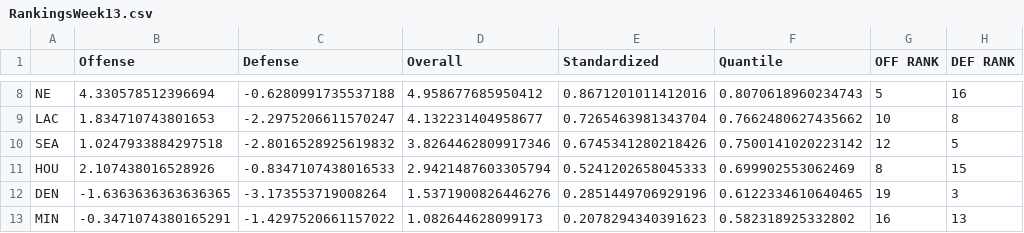
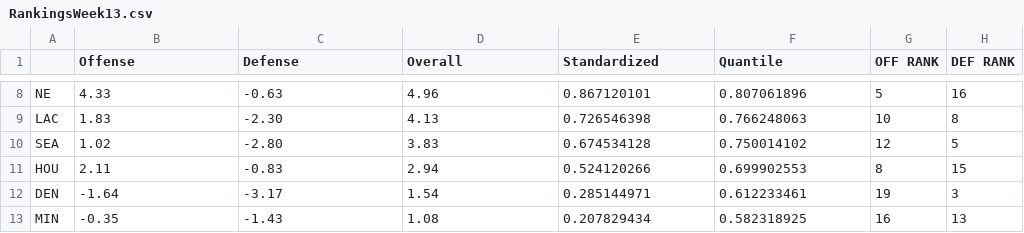
Before and after one commit to JoeJimFlood/MerrerPredictifier, a CSV file: NFL2018/rankings/RankingsWeek13.csv, drawn as a sheet; only a part is shown, gaps mark what is left out; the diff covers the shown part only; the diff names each change by its address in the sheet, - before the commit and + after, or states it on an @@ line.

```diff
--- a/NFL2018/rankings/RankingsWeek13.csv
+++ b/NFL2018/rankings/RankingsWeek13.csv
-B8 (Offense): 4.330578512396694
+B8 (Offense): 4.33
-C8 (Defense): -0.6280991735537188
+C8 (Defense): -0.63
-D8 (Overall): 4.958677685950412
+D8 (Overall): 4.96
-E8 (Standardized): 0.8671201011412016
+E8 (Standardized): 0.867120101
-F8 (Quantile): 0.8070618960234743
+F8 (Quantile): 0.807061896
-B9 (Offense): 1.834710743801653
+B9 (Offense): 1.83
-C9 (Defense): -2.2975206611570247
+C9 (Defense): -2.30
-D9 (Overall): 4.132231404958677
+D9 (Overall): 4.13
-E9 (Standardized): 0.7265463981343704
+E9 (Standardized): 0.726546398
-F9 (Quantile): 0.7662480627435662
+F9 (Quantile): 0.766248063
-B10 (Offense): 1.0247933884297518
+B10 (Offense): 1.02
-C10 (Defense): -2.8016528925619832
+C10 (Defense): -2.80
-D10 (Overall): 3.8264462809917346
+D10 (Overall): 3.83
-E10 (Standardized): 0.6745341280218426
+E10 (Standardized): 0.674534128
-F10 (Quantile): 0.7500141020223142
+F10 (Quantile): 0.750014102
-B11 (Offense): 2.107438016528926
+B11 (Offense): 2.11
-C11 (Defense): -0.8347107438016533
+C11 (Defense): -0.83
-D11 (Overall): 2.9421487603305794
+D11 (Overall): 2.94
-E11 (Standardized): 0.5241202658045333
+E11 (Standardized): 0.524120266
-F11 (Quantile): 0.699902553062469
+F11 (Quantile): 0.699902553
-B12 (Offense): -1.6363636363636365
+B12 (Offense): -1.64
-C12 (Defense): -3.173553719008264
+C12 (Defense): -3.17
-D12 (Overall): 1.5371900826446276
+D12 (Overall): 1.54
-E12 (Standardized): 0.2851449706929196
+E12 (Standardized): 0.285144971
-F12 (Quantile): 0.6122334610640465
+F12 (Quantile): 0.612233461
-B13 (Offense): -0.3471074380165291
+B13 (Offense): -0.35
-C13 (Defense): -1.4297520661157022
+C13 (Defense): -1.43
-D13 (Overall): 1.082644628099173
+D13 (Overall): 1.08
-E13 (Standardized): 0.2078294340391623
+E13 (Standardized): 0.207829434
-F13 (Quantile): 0.582318925332802
+F13 (Quantile): 0.582318925
```
Also changed, not shown: 130 edited cells elsewhere in this file, 1 other file.
